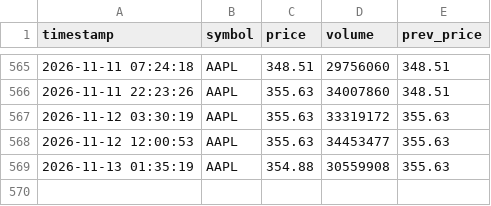
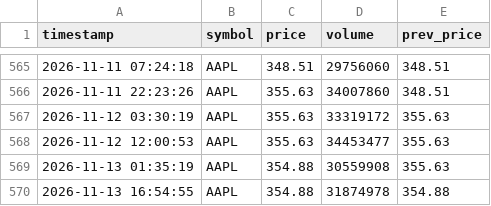
Before and after one commit to Omshekhar/market_tracker, a CSV file: market_history.csv, drawn as a sheet; only a part is shown, gaps mark what is left out; the diff names each change by its address in the sheet, - before the commit and + after, or states it on an @@ line.

Commit message:
Auto-update market data

```diff
--- a/market_history.csv
+++ b/market_history.csv
+row 570: 2026-11-13 16:54:55 | AAPL | 354.88 | 31874978 | 354.88
```
